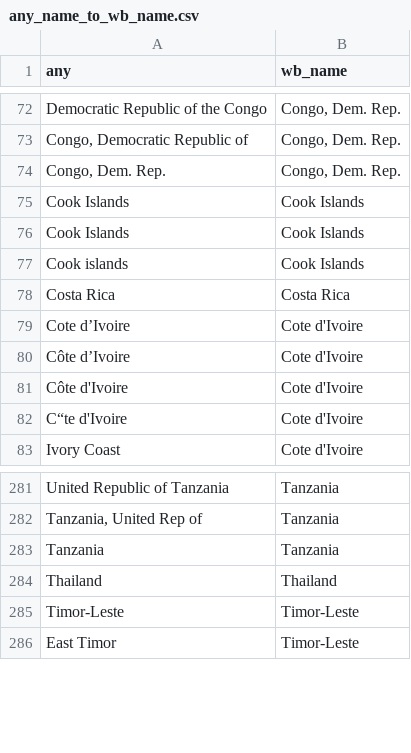
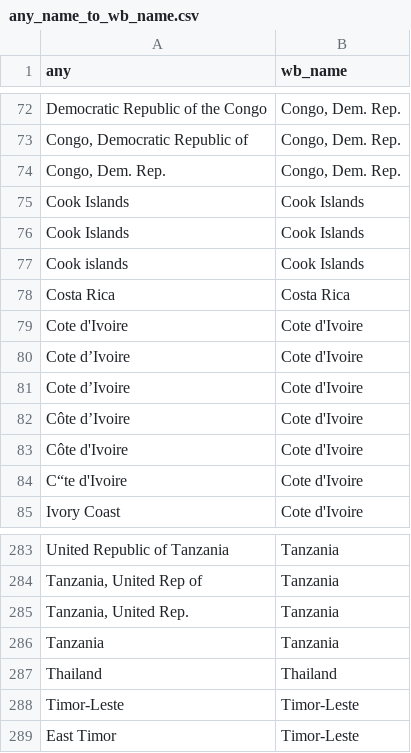
Before and after one commit to adrivsh/country_names, a CSV file: out/any_name_to_wb_name.csv, drawn as a sheet; only a part is shown, gaps mark what is left out.

Commit message:
"Tanzania, United Rep."

```diff
--- a/out/any_name_to_wb_name.csv
+++ b/out/any_name_to_wb_name.csv
@@ -78,2 +78,4 @@ Cook islands,Cook Islands
 Costa Rica,Costa Rica
+Cote d'Ivoire,Cote d'Ivoire
+Cote d’Ivoire,Cote d'Ivoire
 Cote d’Ivoire,Cote d'Ivoire
@@ -282,2 +284,3 @@ United Republic of Tanzania,Tanzania
 "Tanzania, United Rep of",Tanzania
+"Tanzania, United Rep.",Tanzania
 Tanzania,Tanzania
```
Also changed, not shown: names_to_iso.csv.
